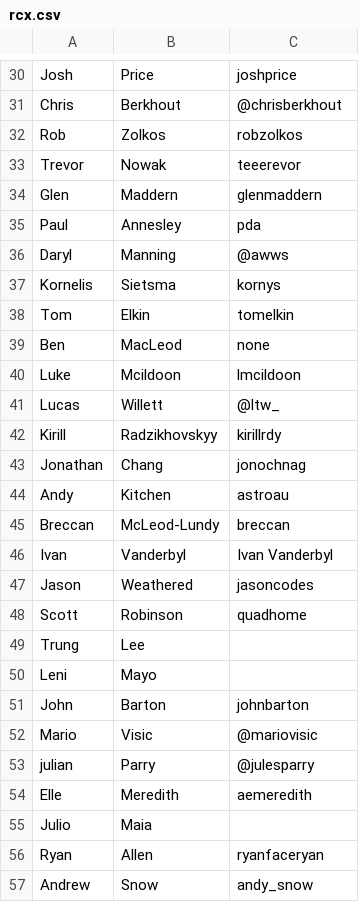
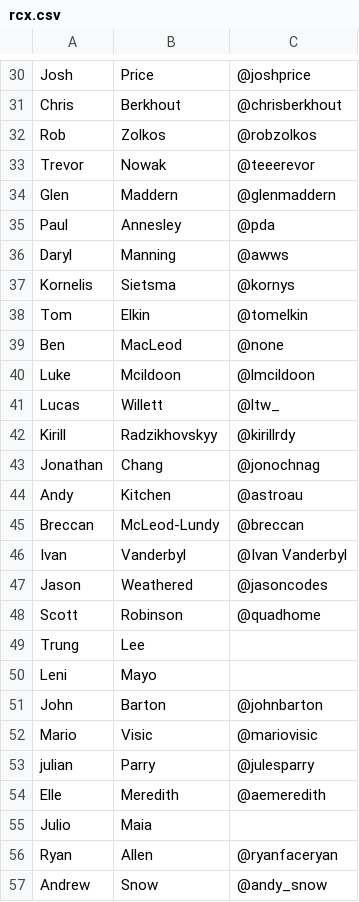
Before and after one commit to sj26/railscamp_attendees, a CSV file: rcx.csv, drawn as a sheet; only a part is shown, gaps mark what is left out; the diff covers the shown part only; the diff names each change by its address in the sheet, - before the commit and + after, or states it on an @@ line.

```diff
--- a/rcx.csv
+++ b/rcx.csv
-C30: joshprice
+C30: @joshprice
-C32: robzolkos
+C32: @robzolkos
-C33: teeerevor
+C33: @teeerevor
-C34: glenmaddern
+C34: @glenmaddern
-C35: pda
+C35: @pda
-C37: kornys
+C37: @kornys
-C38: tomelkin
+C38: @tomelkin
-C39: none
+C39: @none
-C40: lmcildoon
+C40: @lmcildoon
-C42: kirillrdy
+C42: @kirillrdy
-C43: jonochnag
+C43: @jonochnag
-C44: astroau
+C44: @astroau
-C45: breccan
+C45: @breccan
-C46: Ivan Vanderbyl
+C46: @Ivan Vanderbyl
-C47: jasoncodes
+C47: @jasoncodes
-C48: quadhome
+C48: @quadhome
-C51: johnbarton
+C51: @johnbarton
-C54: aemeredith
+C54: @aemeredith
-C56: ryanfaceryan
+C56: @ryanfaceryan
-C57: andy_snow
+C57: @andy_snow
```
Also changed, not shown: 75 edited cells elsewhere in this file.
